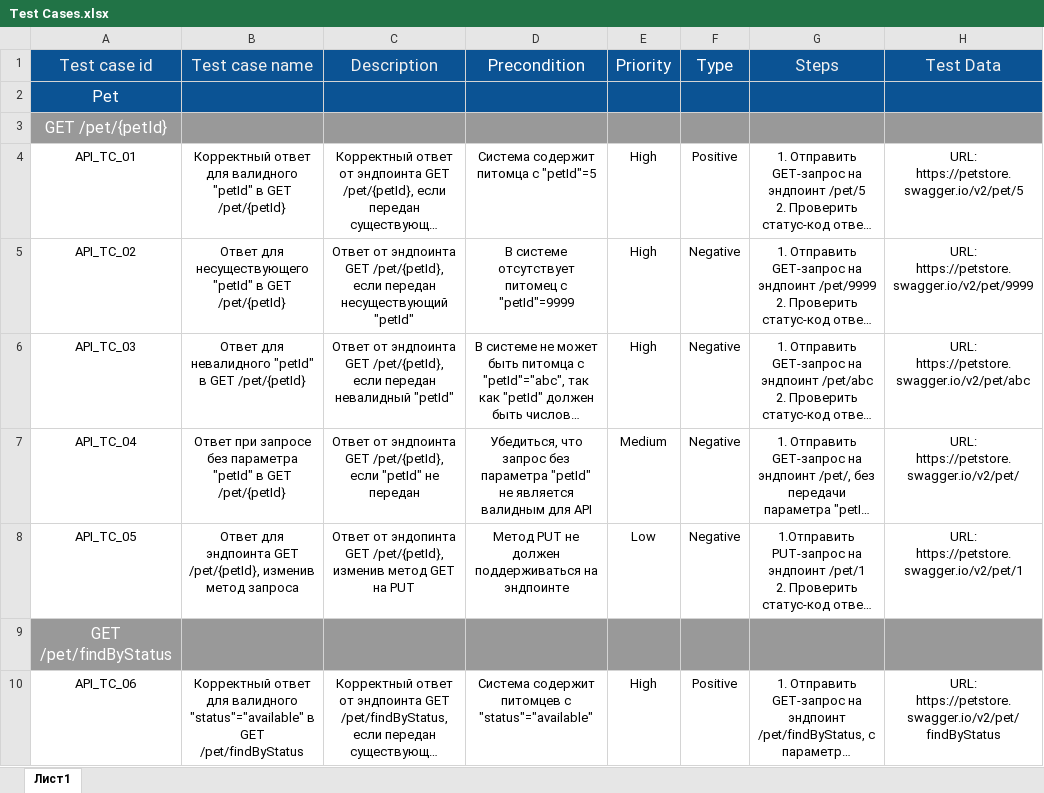
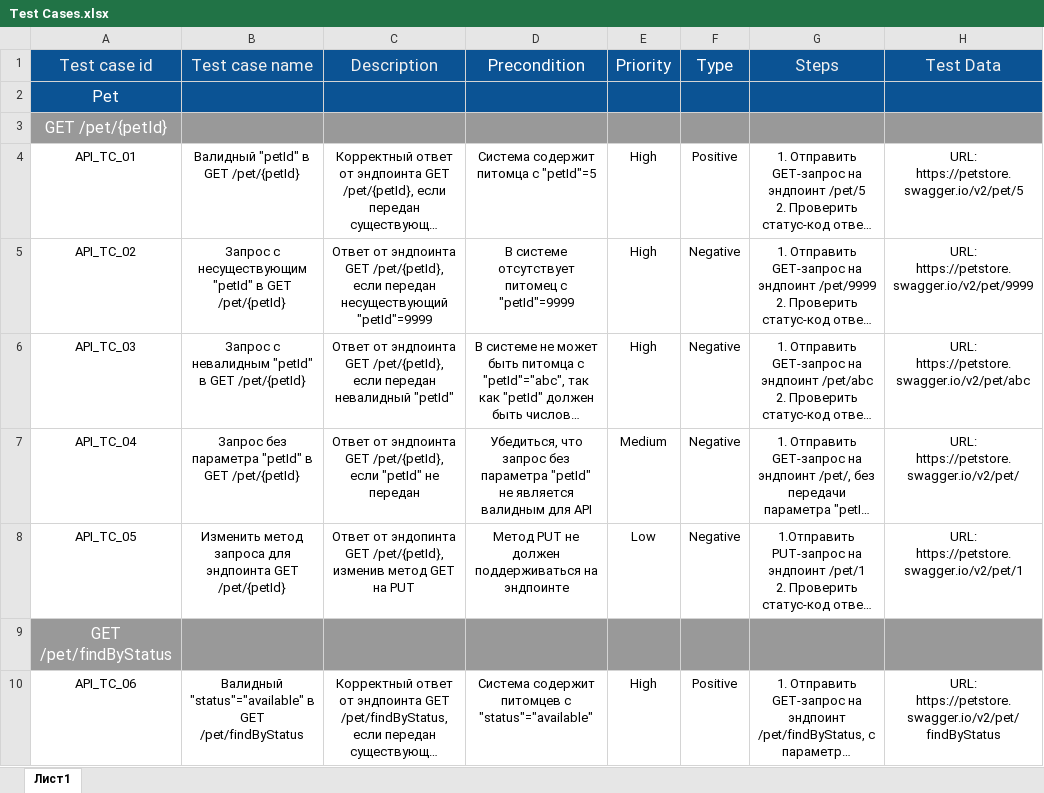
Before and after one commit to Alexandr-StarkovJr/swagger-petstore, an Excel workbook: Test Cases.xlsx, sheet Лист1, drawn as a sheet; only a part is shown; long unchanged cells end in …; values as stored, in another font and other column widths than the file's, no borders; charts and pictures not drawn; the diff covers the shown part only; the diff names each change by its address in the sheet, - before the commit and + after, or states it on an @@ line.

Commit message:
more TC

```diff
--- a/Test Cases.xlsx (sheet Лист1)
+++ b/Test Cases.xlsx (sheet Лист1)
-B4 (Test case name): Корректный ответ для валидного "petId" в…
+B4 (Test case name): Валидный "petId" в…
-B5 (Test case name): Ответ для несуществующего "petId" в…
+B5 (Test case name): Запрос с несуществующим "petId" в…
-C5 (Description): …передан несуществующий "petId"
+C5 (Description): …передан несуществующий "petId"=9999
-B6 (Test case name): Ответ для невалидного "petId" в…
+B6 (Test case name): Запрос с невалидным "petId" в…
-B7 (Test case name): Ответ при запросе без параметра…
+B7 (Test case name): Запрос без параметра…
-B8 (Test case name): Ответ для эндпоинта GET /pet/{petId}, изменив метод запроса
+B8 (Test case name): Изменить метод запроса для эндпоинта GET /pet/{petId}
-B10 (Test case name): Корректный ответ для валидного "status"="available" в…
+B10 (Test case name): Валидный "status"="available" в…
```
Also changed, not shown: 17 added rows, 25 edited cells and cell formats elsewhere in this sheet.
